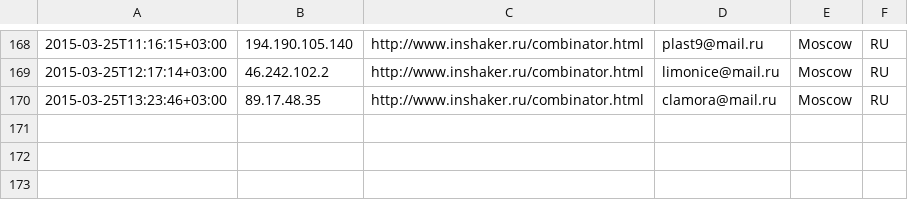
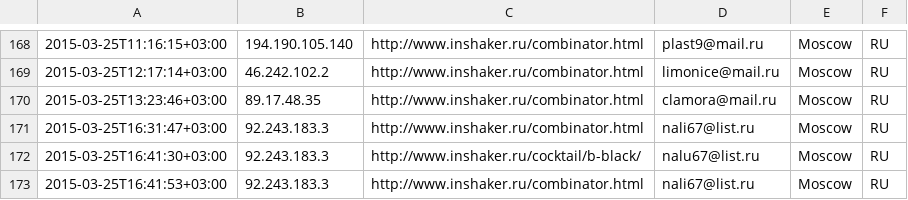
Before and after one commit to peter-leonov/inshaker, a CSV file: htdocs/_/events/subscribe.csv, drawn as a sheet; only a part is shown, gaps mark what is left out; the diff names each change by its address in the sheet, - before the commit and + after, or states it on an @@ line.

Commit message:
auto-backup

```diff
--- a/htdocs/_/events/subscribe.csv
+++ b/htdocs/_/events/subscribe.csv
+row 171: 2015-03-25T16:31:47+03:00 | 92.243.183.3 | http://www.inshaker.ru/combinator.html | nali67@list.ru | Moscow | RU
+row 172: 2015-03-25T16:41:30+03:00 | 92.243.183.3 | http://www.inshaker.ru/cocktail/b-black/ | nalu67@list.ru | Moscow | RU
+row 173: 2015-03-25T16:41:53+03:00 | 92.243.183.3 | http://www.inshaker.ru/combinator.html | nali67@list.ru | Moscow | RU
```
